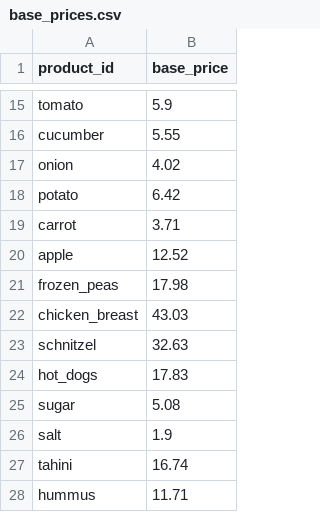
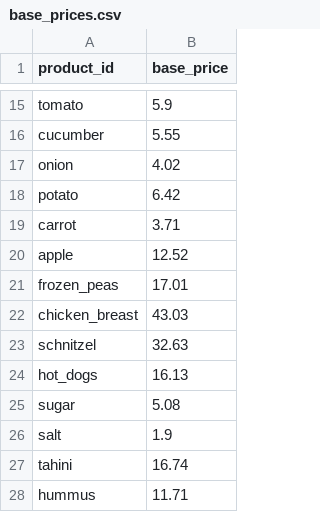
Before and after one commit to samueldratwa-TG/tsarchan-web, a CSV file: public/data/base_prices.csv, drawn as a sheet; only a part is shown, gaps mark what is left out.

```diff
--- a/public/data/base_prices.csv
+++ b/public/data/base_prices.csv
@@ -20,6 +20,6 @@ carrot,3.71
 apple,12.52
-frozen_peas,17.98
+frozen_peas,17.01
 chicken_breast,43.03
 schnitzel,32.63
-hot_dogs,17.83
+hot_dogs,16.13
 sugar,5.08
```
Also changed, not shown: public/data/daily_prices.csv, public/data/index.csv, 12 other files.
